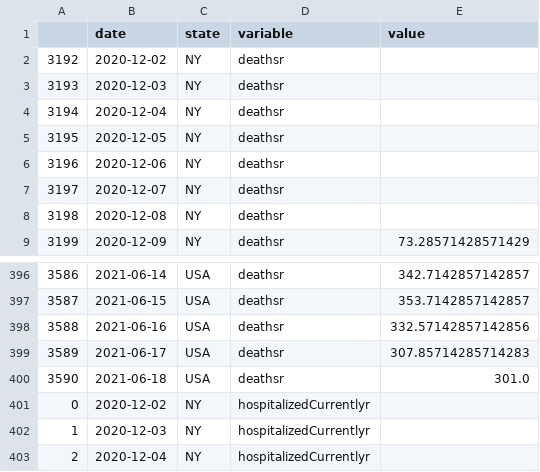
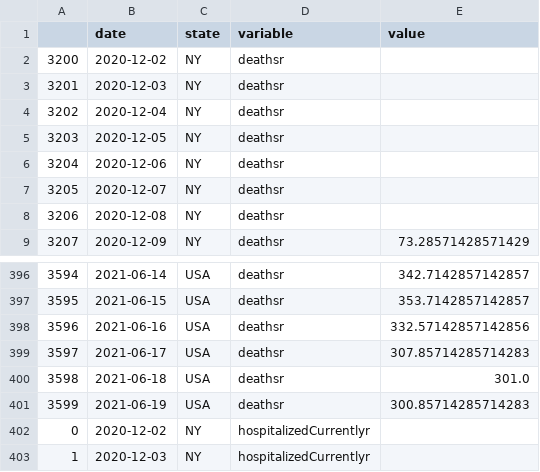
Before and after one commit to pitosalas/covid-dashboard, a CSV file: mydata.csv, drawn as a sheet; only a part is shown, gaps mark what is left out; the shorter side is filled out with more unchanged rows; the diff names each change by its address in the sheet, - before the commit and + after, or states it on an @@ line.

```diff
--- a/mydata.csv
+++ b/mydata.csv
@@ column A renumbered between rows 2 and 400 @@
+row 401: 3599 | 2021-06-19 | USA | deathsr | 300.85714285714283
```
Also changed, not shown: 3 other files.
